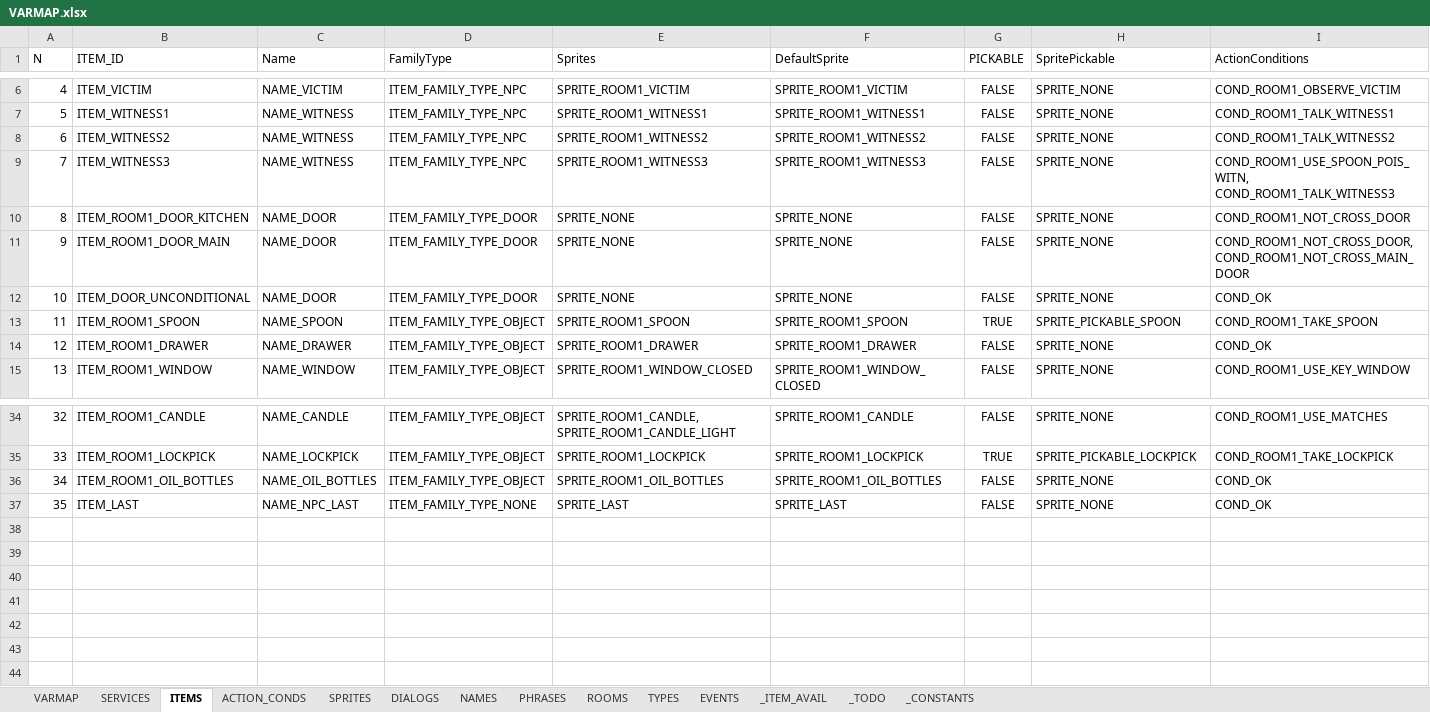
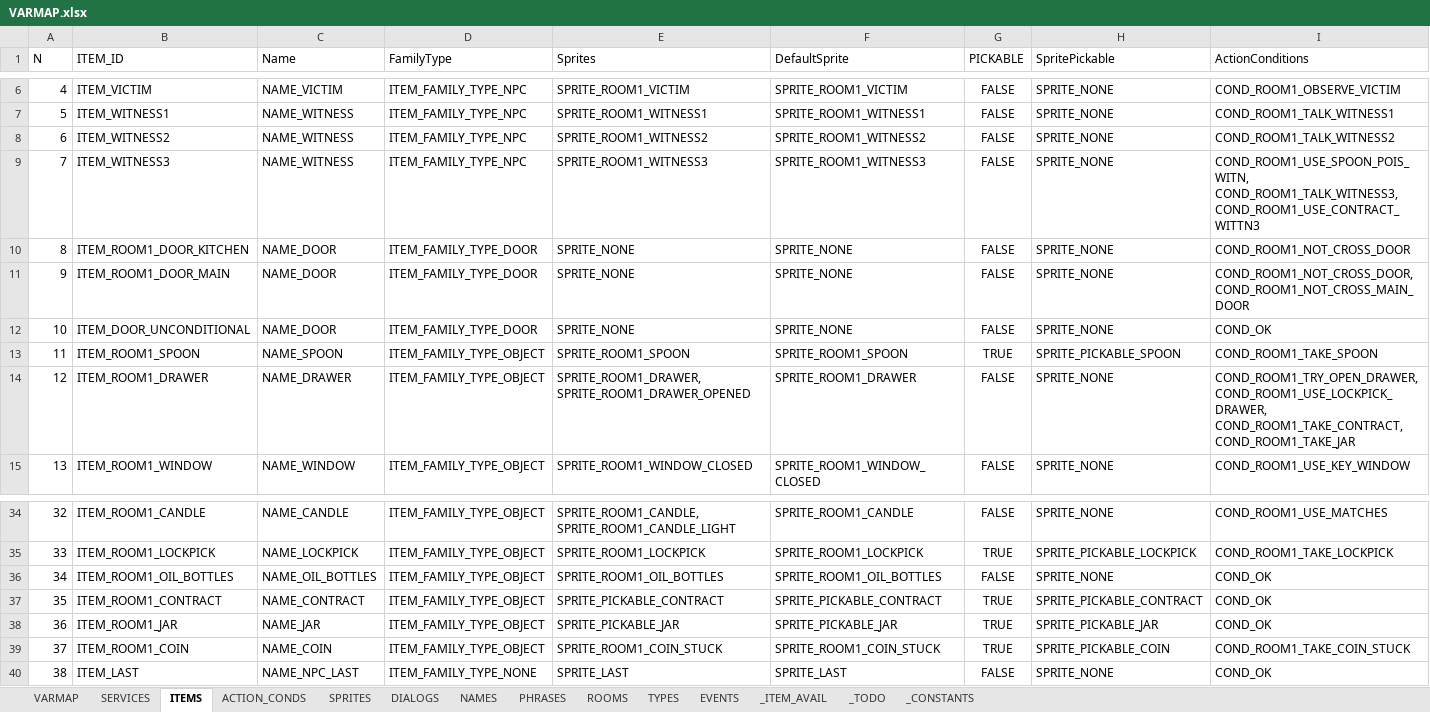
Before and after one commit to ivor4/Goblins3_AnotherQuest, an Excel workbook: VARMAP_Generator/VARMAP.xlsx, sheet ITEMS, drawn as a sheet; only a part is shown, gaps mark what is left out; values as stored, in another font and other column widths than the file's, no borders; charts and pictures and table styles not drawn; addresses are those after the commit; the diff names each change by its address in the sheet, - before the commit and + after, or states it on an @@ line.

Commit message:
[Partial] Added Jar contract and coin

```diff
--- a/VARMAP_Generator/VARMAP.xlsx (sheet ITEMS)
+++ b/VARMAP_Generator/VARMAP.xlsx (sheet ITEMS)
-I9 (ActionConditions): COND_ROOM1_USE_SPOON_POIS_WITN, COND_ROOM1_TALK_WITNESS3
+I9 (ActionConditions): COND_ROOM1_USE_SPOON_POIS_WITN, COND_ROOM1_TALK_WITNESS3, COND_ROOM1_USE_CONTRACT_WITTN3
-E14 (Sprites): SPRITE_ROOM1_DRAWER
+E14 (Sprites): SPRITE_ROOM1_DRAWER, SPRITE_ROOM1_DRAWER_OPENED
-I14 (ActionConditions): COND_OK
+I14 (ActionConditions): COND_ROOM1_TRY_OPEN_DRAWER, COND_ROOM1_USE_LOCKPICK_DRAWER, COND_ROOM1_TAKE_CONTRACT, COND_ROOM1_TAKE_JAR
+row 37: 35 | ITEM_ROOM1_CONTRACT | NAME_CONTRACT | ITEM_FAMILY_TYPE_OBJECT | SPRITE_PICKABLE_CONTRACT | SPRITE_PICKABLE_CONTRACT | TRUE | SPRITE_PICKABLE_CONTRACT | COND_OK
+row 38: 36 | ITEM_ROOM1_JAR | NAME_JAR | ITEM_FAMILY_TYPE_OBJECT | SPRITE_PICKABLE_JAR | SPRITE_PICKABLE_JAR | TRUE | SPRITE_PICKABLE_JAR | COND_OK
+row 39: 37 | ITEM_ROOM1_COIN | NAME_COIN | ITEM_FAMILY_TYPE_OBJECT | SPRITE_ROOM1_COIN_STUCK | SPRITE_ROOM1_COIN_STUCK | TRUE | SPRITE_PICKABLE_COIN | COND_ROOM1_TAKE_COIN_STUCK
@@ column A (N) renumbered from row 40 down @@
```
Also changed, not shown: sheet ACTION_CONDS, sheet PHRASES, sheet EVENTS, sheet SPRITES, sheet NAMES, sheet _CONSTANTS, 3 more sheets, formulas that keep their value, 33 other files.
